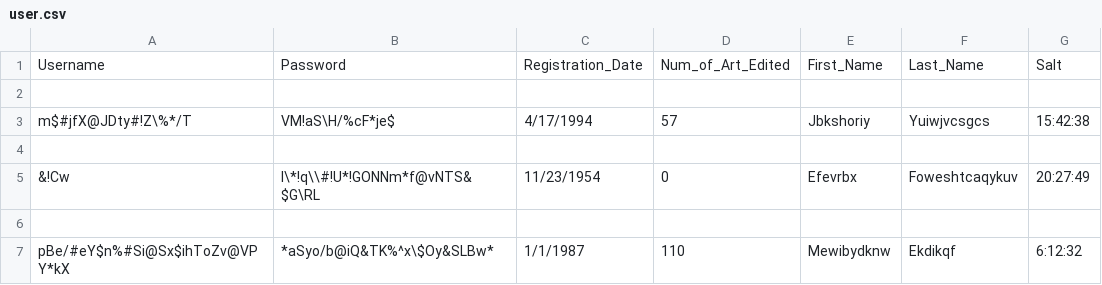
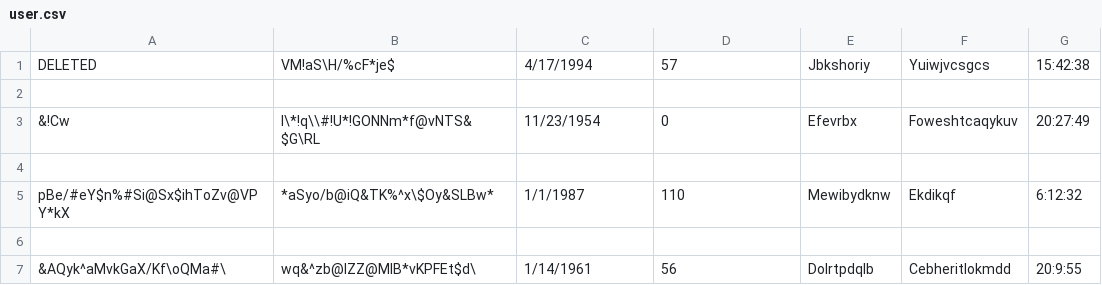
Before and after one commit to Superina/URpedia, a CSV file: user.csv, drawn as a sheet; only a part is shown; the shorter side is filled out with more unchanged rows.

Commit message:
Update user.csv

```diff
--- a/user.csv
+++ b/user.csv
@@ -1,4 +1,2 @@
-Username,Password,Registration_Date,Num_of_Art_Edited,First_Name,Last_Name,Salt
-
-m$#jfX@JDty#!Z\%*/T,VM!aS\H/%cF*je$,4/17/1994,57,Jbkshoriy,Yuiwjvcsgcs,15:42:38
+DELETED,VM!aS\H/%cF*je$,4/17/1994,57,Jbkshoriy,Yuiwjvcsgcs,15:42:38
 
```
